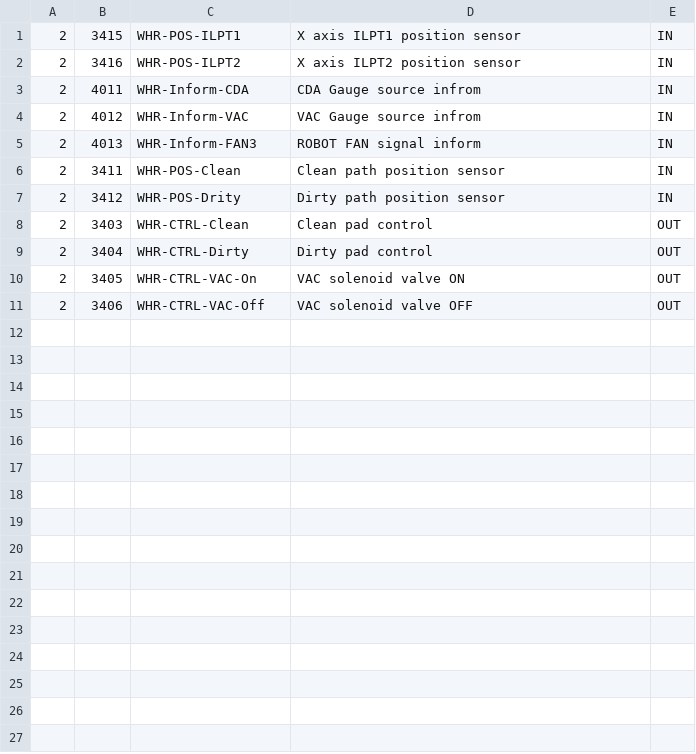
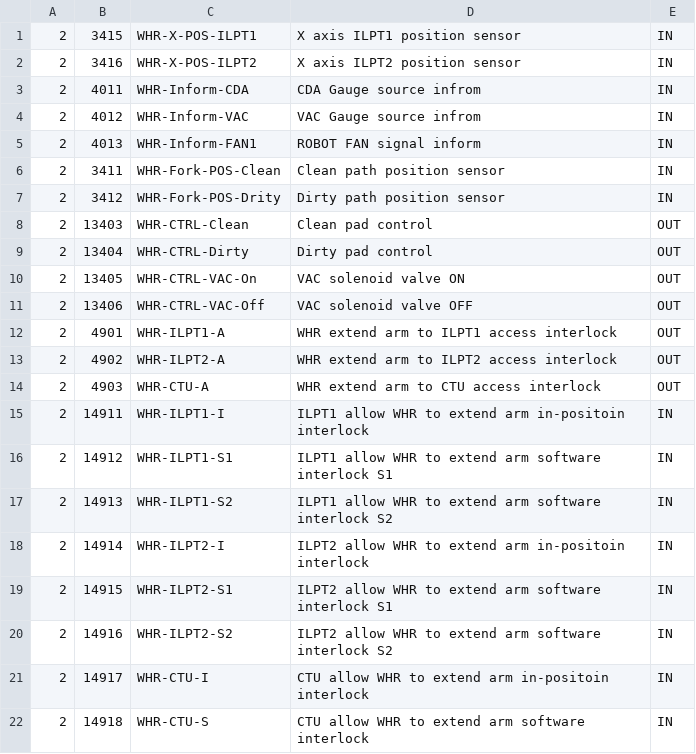
Before and after one commit to bookorz/WTS_Emulator, a CSV file: WTS_Emulator/WHR_IO_Name.csv, drawn as a sheet.

```diff
--- a/WTS_Emulator/WHR_IO_Name.csv
+++ b/WTS_Emulator/WHR_IO_Name.csv
@@ -1,11 +1,22 @@
-2,3415,WHR-POS-ILPT1,X axis ILPT1 position sensor,IN
-2,3416,WHR-POS-ILPT2,X axis ILPT2 position sensor,IN
+2,3415,WHR-X-POS-ILPT1,X axis ILPT1 position sensor,IN
+2,3416,WHR-X-POS-ILPT2,X axis ILPT2 position sensor,IN
 2,4011,WHR-Inform-CDA,CDA Gauge source infrom,IN
 2,4012,WHR-Inform-VAC,VAC Gauge source infrom,IN
-2,4013,WHR-Inform-FAN3,ROBOT FAN signal inform,IN
-2,3411,WHR-POS-Clean,Clean path position sensor,IN
-2,3412,WHR-POS-Drity,Dirty path position sensor,IN
-2,3403,WHR-CTRL-Clean,Clean pad control,OUT
-2,3404,WHR-CTRL-Dirty,Dirty pad control,OUT
-2,3405,WHR-CTRL-VAC-On,VAC solenoid valve ON,OUT
-2,3406,WHR-CTRL-VAC-Off,VAC solenoid valve OFF,OUT
+2,4013,WHR-Inform-FAN1,ROBOT FAN signal inform,IN
+2,3411,WHR-Fork-POS-Clean,Clean path position sensor,IN
+2,3412,WHR-Fork-POS-Drity,Dirty path position sensor,IN
+2,13403,WHR-CTRL-Clean,Clean pad control,OUT
+2,13404,WHR-CTRL-Dirty,Dirty pad control,OUT
+2,13405,WHR-CTRL-VAC-On,VAC solenoid valve ON,OUT
+2,13406,WHR-CTRL-VAC-Off,VAC solenoid valve OFF,OUT
+2,4901,WHR-ILPT1-A,WHR extend arm to ILPT1 access interlock,OUT
+2,4902,WHR-ILPT2-A,WHR extend arm to ILPT2 access interlock,OUT
+2,4903,WHR-CTU-A,WHR extend arm to CTU access interlock,OUT
+2,14911,WHR-ILPT1-I,ILPT1 allow WHR to extend arm in-positoin interlock,IN
+2,14912,WHR-ILPT1-S1,ILPT1 allow WHR to extend arm software interlock S1,IN
+2,14913,WHR-ILPT1-S2,ILPT1 allow WHR to extend arm software interlock S2,IN
+2,14914,WHR-ILPT2-I,ILPT2 allow WHR to extend arm in-positoin interlock,IN
+2,14915,WHR-ILPT2-S1,ILPT2 allow WHR to extend arm software interlock S1,IN
+2,14916,WHR-ILPT2-S2,ILPT2 allow WHR to extend arm software interlock S2,IN
+2,14917,WHR-CTU-I,CTU allow WHR to extend arm in-positoin interlock,IN
+2,14918,WHR-CTU-S,CTU allow WHR to extend arm software interlock,IN
```
Also changed, not shown: WTS_Emulator/CTU_PTZ_IO_Name.csv, WTS_Emulator/Stocker_IO_Name.csv, 10 other files.
